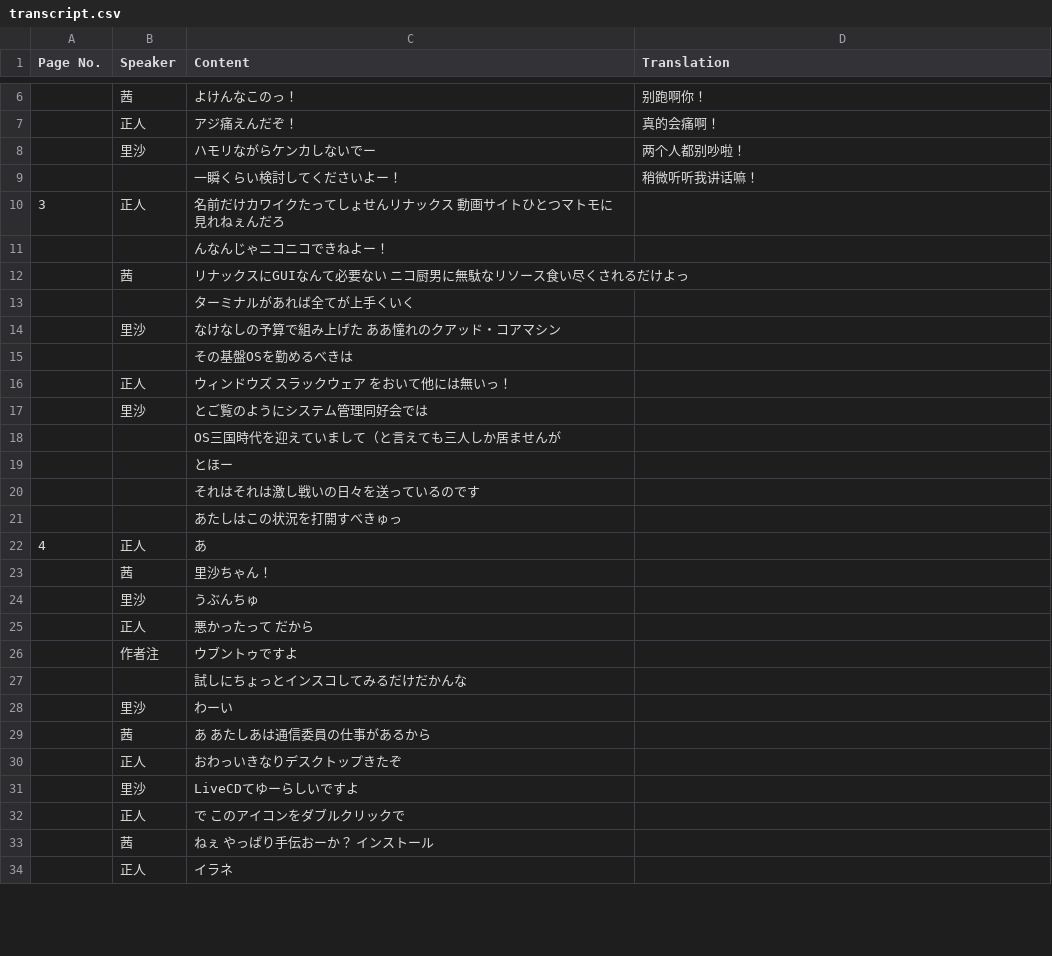
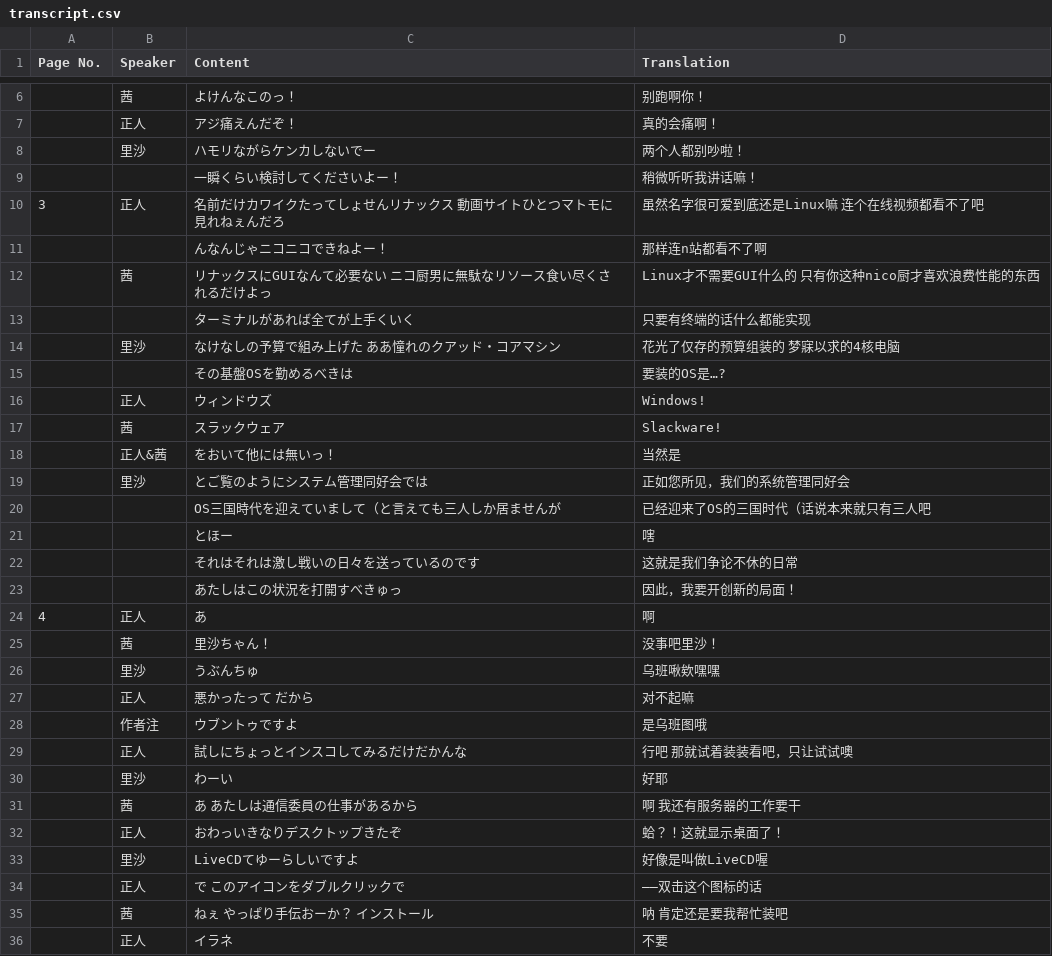
Before and after one commit to notch1p/ubunchu-chinese, a CSV file: chapters/ch01/transcript.csv, drawn as a sheet; only a part is shown, gaps mark what is left out; the diff covers the shown part only.

Commit message:
ch01translation 1/2 complete ; fix typos

```diff
--- a/chapters/ch01/transcript.csv
+++ b/chapters/ch01/transcript.csv
@@ -9,26 +9,28 @@
 ,,一瞬くらい検討してくださいよー！,稍微听听我讲话嘛！
-3,正人,名前だけカワイクたってしょせんリナックス 動画サイトひとつマトモに見れねぇんだろ,
-,,んなんじゃニコニコできねよー！,
-,茜,リナックスにGUIなんて必要ない ニコ厨男に無駄なリソース食い尽くされるだけよっ,
-,,ターミナルがあれば全てが上手くいく,
-,里沙,なけなしの予算で組み上げた ああ憧れのクアッド・コアマシン,
-,,その基盤OSを勤めるべきは,
-,正人,ウィンドウズ スラックウェア をおいて他には無いっ！,
-,里沙,とご覧のようにシステム管理同好会では,
-,,OS三国時代を迎えていまして（と言えても三人しか居ませんが,
-,,とほー,
-,,それはそれは激し戦いの日々を送っているのです,
-,,あたしはこの状況を打開すべきゅっ,
-4,正人,あ,
-,茜,里沙ちゃん！,
-,里沙,うぶんちゅ,
-,正人,悪かったって だから,
-,作者注,ウブントゥですよ,
-,,試しにちょっとインスコしてみるだけだかんな,
-,里沙,わーい,
-,茜,あ あたしあは通信委員の仕事があるから,
-,正人,おわっいきなりデスクトップきたぞ,
-,里沙,LiveCDてゆーらしいですよ,
-,正人,で このアイコンをダブルクリックで,
-,茜,ねぇ やっぱり手伝おーか？ インストール,
-,正人,イラネ,
+3,正人,名前だけカワイクたってしょせんリナックス 動画サイトひとつマトモに見れねぇんだろ,虽然名字很可爱到底还是Linux嘛 连个在线视频都看不了吧
+,,んなんじゃニコニコできねよー！,那样连n站都看不了啊
+,茜,リナックスにGUIなんて必要ない ニコ厨男に無駄なリソース食い尽くされるだけよっ,Linux才不需要GUI什么的 只有你这种nico厨才喜欢浪费性能的东西
+,,ターミナルがあれば全てが上手くいく,只要有终端的话什么都能实现
+,里沙,なけなしの予算で組み上げた ああ憧れのクアッド・コアマシン,花光了仅存的预算组装的 梦寐以求的4核电脑
+,,その基盤OSを勤めるべきは,要装的OS是…?
+,正人,ウィンドウズ,Windows!
+,茜,スラックウェア,Slackware!
+,正人&茜,をおいて他には無いっ！,当然是
+,里沙,とご覧のようにシステム管理同好会では,正如您所见，我们的系统管理同好会
+,,OS三国時代を迎えていまして（と言えても三人しか居ませんが,已经迎来了OS的三国时代（话说本来就只有三人吧
+,,とほー,嗐
+,,それはそれは激し戦いの日々を送っているのです,这就是我们争论不休的日常
+,,あたしはこの状況を打開すべきゅっ,因此，我要开创新的局面！
+4,正人,あ,啊
+,茜,里沙ちゃん！,没事吧里沙！
+,里沙,うぶんちゅ,乌班啾欸嘿嘿
+,正人,悪かったって だから,对不起嘛
+,作者注,ウブントゥですよ,是乌班图哦
+,正人,試しにちょっとインスコしてみるだけだかんな,行吧 那就试着装装看吧，只让试试噢
+,里沙,わーい,好耶
+,茜,あ あたしは通信委員の仕事があるから,啊 我还有服务器的工作要干
+,正人,おわっいきなりデスクトップきたぞ,蛤？！这就显示桌面了！
+,里沙,LiveCDてゆーらしいですよ,好像是叫做LiveCD喔
+,正人,で このアイコンをダブルクリックで,——双击这个图标的话
+,茜,ねぇ やっぱり手伝おーか？ インストール,呐 肯定还是要我帮忙装吧
+,正人,イラネ,不要
```
Also changed, not shown: 1 added row, 1 removed row and 25 edited cells elsewhere in this file.
